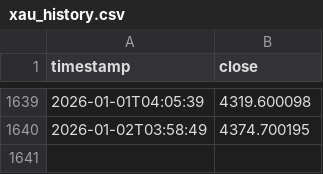
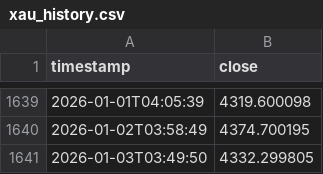
Before and after one commit to anxa/metals-coach-fresh, a CSV file: data/xau_history.csv, drawn as a sheet; only a part is shown, gaps mark what is left out; the diff names each change by its address in the sheet, - before the commit and + after, or states it on an @@ line.

```diff
--- a/data/xau_history.csv
+++ b/data/xau_history.csv
+row 1641: 2026-01-03T03:49:50 | 4332.299805
```
Also changed, not shown: data/xag_history.csv.
